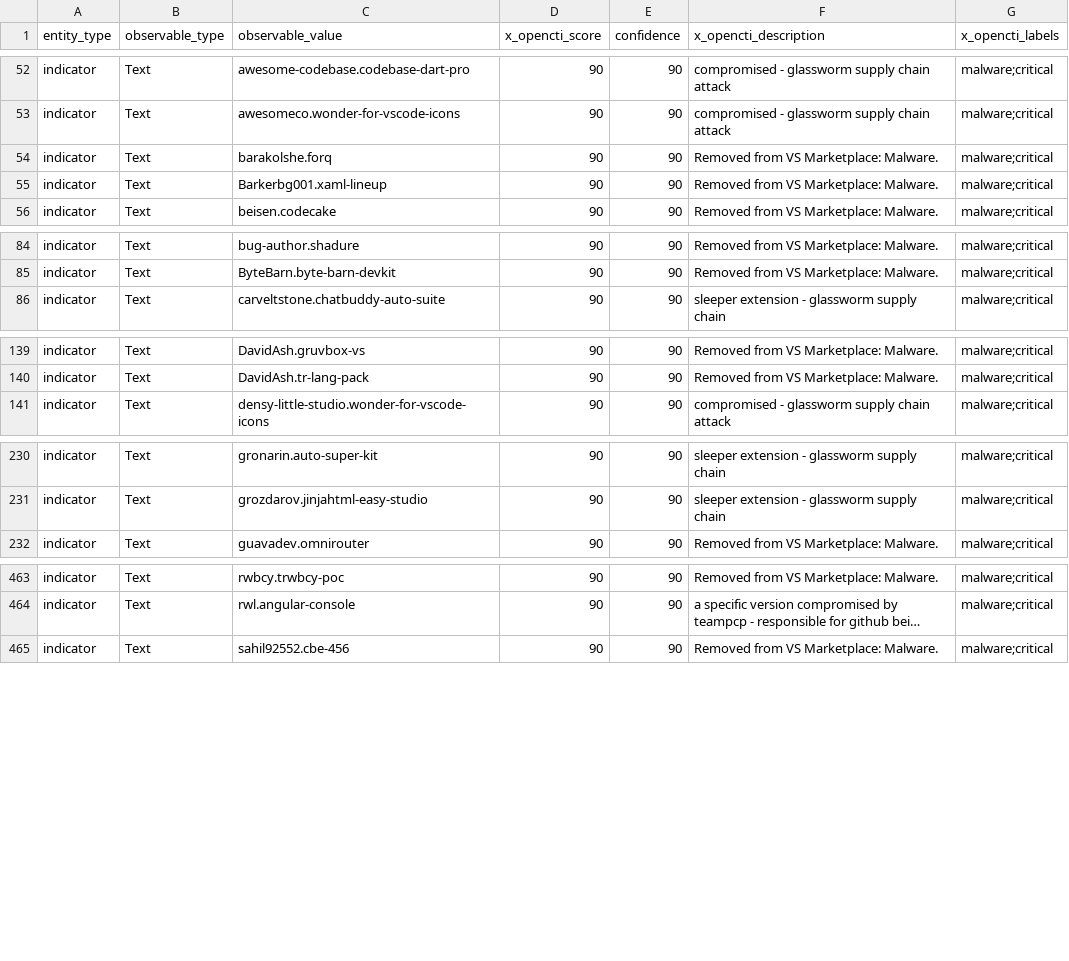
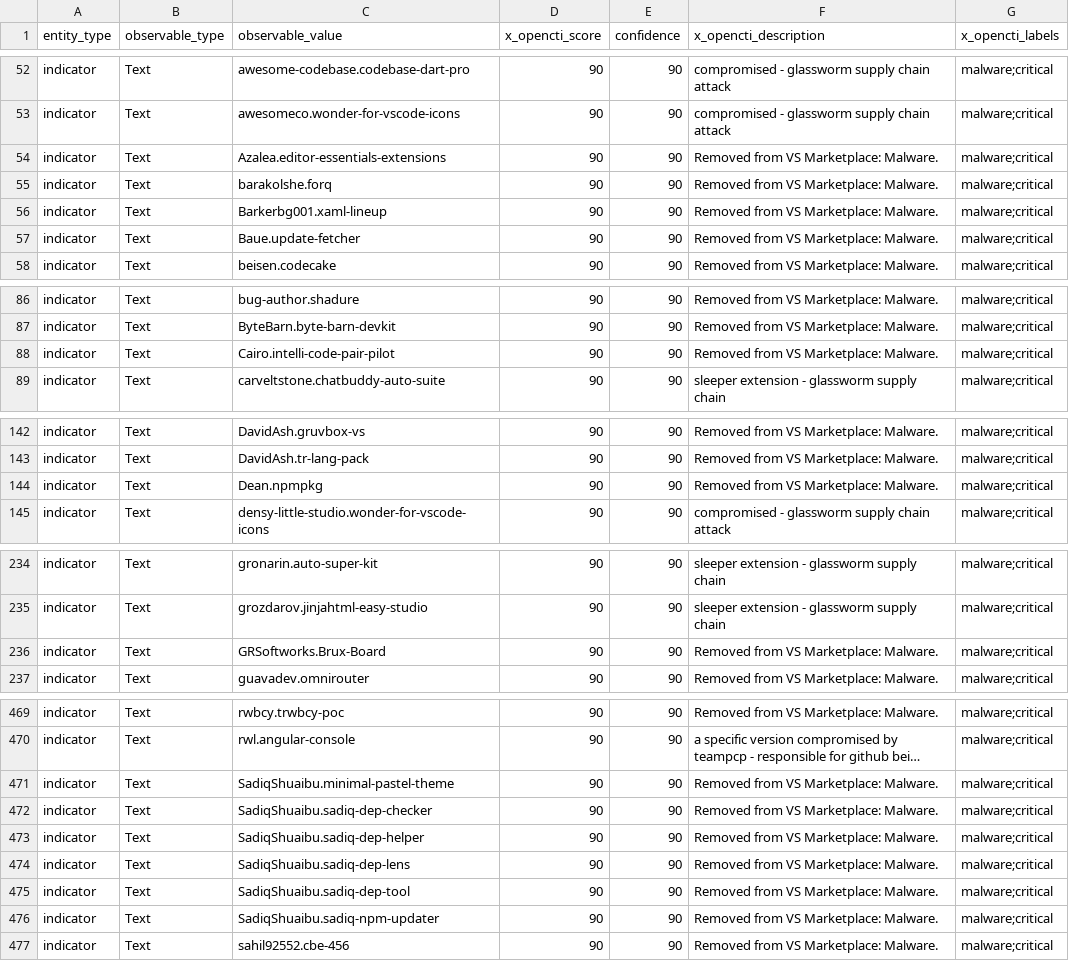
Before and after one commit to vsxsentry/vsxsentry.github.io, a CSV file: feeds/vsxsentry_opencti_import.csv, drawn as a sheet; only a part is shown, gaps mark what is left out; long unchanged cells end in …; the diff covers the shown part only; the diff names each change by its address in the sheet, - before the commit and + after, or states it on an @@ line.

```diff
--- a/feeds/vsxsentry_opencti_import.csv
+++ b/feeds/vsxsentry_opencti_import.csv
+row 54: indicator | Text | Azalea.editor-essentials-extensions | 90 | 90 | Removed from VS Marketplace: Malware. | malware;critical
+row 57: indicator | Text | Baue.update-fetcher | 90 | 90 | Removed from VS Marketplace: Malware. | malware;critical
+row 88: indicator | Text | Cairo.intelli-code-pair-pilot | 90 | 90 | Removed from VS Marketplace: Malware. | malware;critical
+row 144: indicator | Text | Dean.npmpkg | 90 | 90 | Removed from VS Marketplace: Malware. | malware;critical
+row 236: indicator | Text | GRSoftworks.Brux-Board | 90 | 90 | Removed from VS Marketplace: Malware. | malware;critical
+row 471: indicator | Text | SadiqShuaibu.minimal-pastel-theme | 90 | 90 | Removed from VS Marketplace: Malware. | malware;critical
+row 472: indicator | Text | SadiqShuaibu.sadiq-dep-checker | 90 | 90 | Removed from VS Marketplace: Malware. | malware;critical
+row 473: indicator | Text | SadiqShuaibu.sadiq-dep-helper | 90 | 90 | Removed from VS Marketplace: Malware. | malware;critical
+row 474: indicator | Text | SadiqShuaibu.sadiq-dep-lens | 90 | 90 | Removed from VS Marketplace: Malware. | malware;critical
+row 475: indicator | Text | SadiqShuaibu.sadiq-dep-tool | 90 | 90 | Removed from VS Marketplace: Malware. | malware;critical
+row 476: indicator | Text | SadiqShuaibu.sadiq-npm-updater | 90 | 90 | Removed from VS Marketplace: Malware. | malware;critical
```
Also changed, not shown: 3 added rows elsewhere in this file, feeds/vsxsentry_feed.csv, feeds/vsxsentry_malicious_feed.csv, 13 other files.
